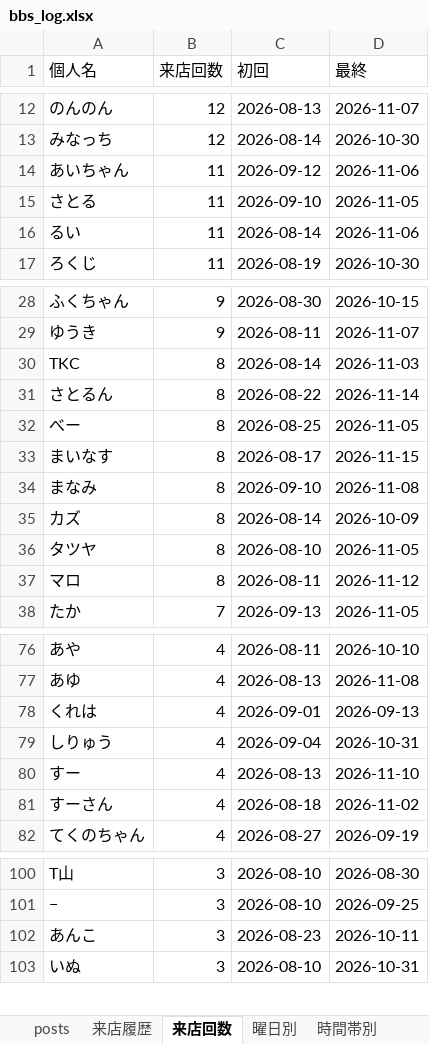
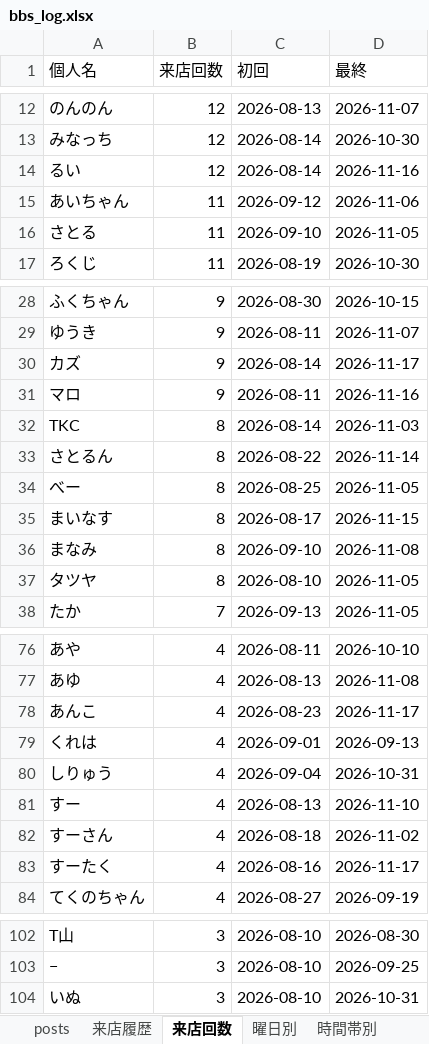
Before and after one commit to satoshiroid/bambitch-bbs-archiver, an Excel workbook: bbs_log.xlsx, sheet 来店回数, drawn as a sheet; only a part is shown, gaps mark what is left out; values as stored, in another font and other column widths than the file's, no borders; removed rows and columns are numbered as before the commit, all else as after; the diff covers the shown part only; the diff names each change by its address in the sheet, - before the commit and + after, or states it on an @@ line.

```diff
--- a/bbs_log.xlsx (sheet 来店回数)
+++ b/bbs_log.xlsx (sheet 来店回数)
+row 14: るい | 12 | 2026-08-14 | 2026-11-16
-row 16: るい | 11 | 2026-08-14 | 2026-11-06
+row 30: カズ | 9 | 2026-08-14 | 2026-11-17
+row 31: マロ | 9 | 2026-08-11 | 2026-11-16
-row 35: カズ | 8 | 2026-08-14 | 2026-10-09
-row 37: マロ | 8 | 2026-08-11 | 2026-11-12
+row 78: あんこ | 4 | 2026-08-23 | 2026-11-17
+row 83: すーたく | 4 | 2026-08-16 | 2026-11-17
-row 102: あんこ | 3 | 2026-08-23 | 2026-10-11
```
Also changed, not shown: 3 added rows and 3 removed rows elsewhere in this sheet, sheet 来店履歴, sheet posts, sheet 時間帯別, sheet 同伴ネットワーク, sheet 曜日別, sheet 月次推移, 1 other file.
